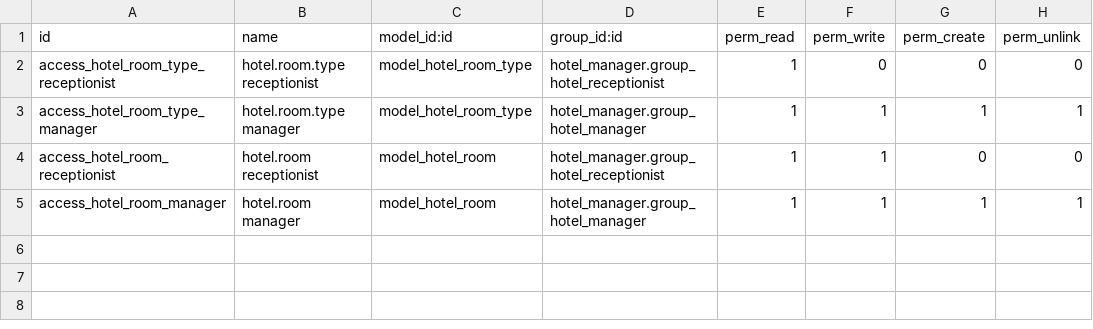
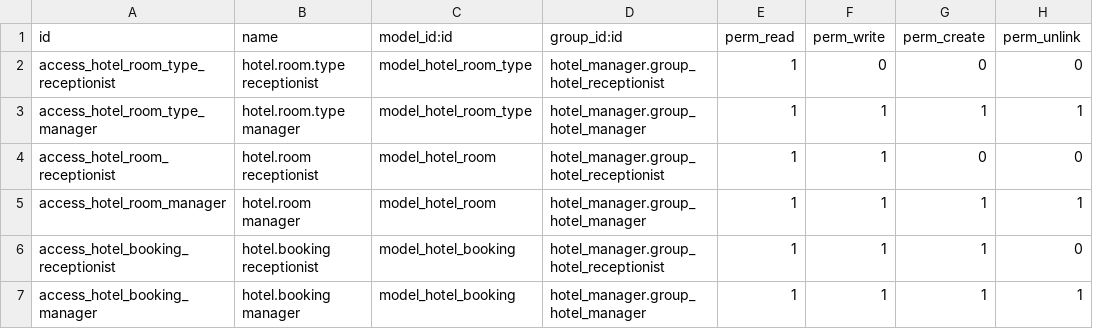
Before and after one commit to Olajide274/odoo-hotel-manager, a CSV file: addons/hotel_manager/security/ir.model.access.csv, drawn as a sheet; the diff names each change by its address in the sheet, - before the commit and + after, or states it on an @@ line.

Commit message:
Phase 2: bookings with overlap check, pricing, state flow and tests

```diff
--- a/addons/hotel_manager/security/ir.model.access.csv
+++ b/addons/hotel_manager/security/ir.model.access.csv
+row 6: access_hotel_booking_receptionist | hotel.booking receptionist | model_hotel_booking | hotel_manager.group_hotel_receptionist | 1 | 1 | 1 | 0
+row 7: access_hotel_booking_manager | hotel.booking manager | model_hotel_booking | hotel_manager.group_hotel_manager | 1 | 1 | 1 | 1
```
Also changed, not shown: 9 other files.
